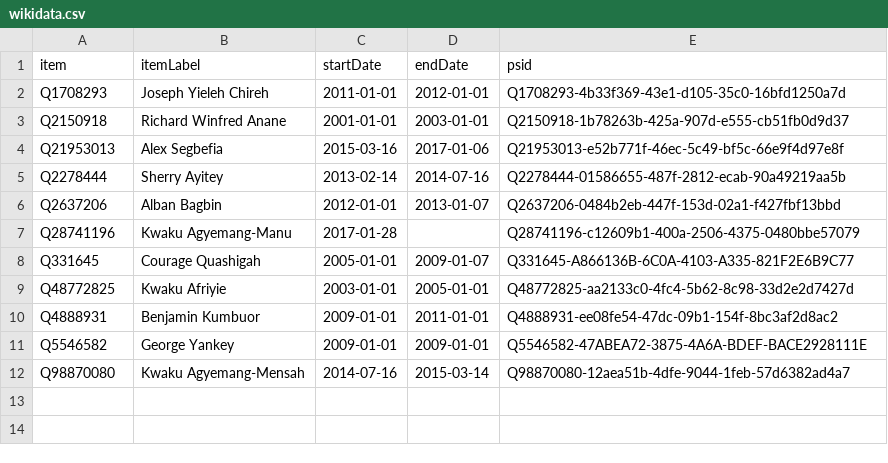
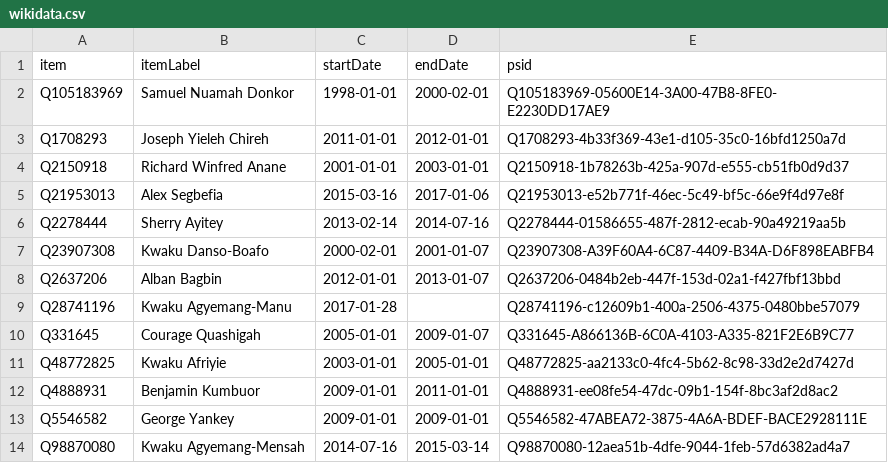
Before and after one commit to every-politician-scrapers/ghana-ministers, a CSV file: sources/health-enwiki/wikidata.csv, drawn as a sheet.

Commit message:
Compare external sources to Wikidata

```diff
--- a/sources/health-enwiki/wikidata.csv
+++ b/sources/health-enwiki/wikidata.csv
@@ -1,2 +1,3 @@
 item,itemLabel,startDate,endDate,psid
+Q105183969,Samuel Nuamah Donkor,1998-01-01,2000-02-01,Q105183969-05600E14-3A00-47B8-8FE0-E2230DD17AE9
 Q1708293,Joseph Yieleh Chireh,2011-01-01,2012-01-01,Q1708293-4b33f369-43e1-d105-35c0-16bfd1250a7d
@@ -5,2 +6,3 @@ Q21953013,Alex Segbefia,2015-03-16,2017-01-06,Q21953013-e52b771f-46ec-5c49-bf5c-
 Q2278444,Sherry Ayitey,2013-02-14,2014-07-16,Q2278444-01586655-487f-2812-ecab-90a49219aa5b
+Q23907308,Kwaku Danso-Boafo,2000-02-01,2001-01-07,Q23907308-A39F60A4-6C87-4409-B34A-D6F898EABFB4
 Q2637206,Alban Bagbin,2012-01-01,2013-01-07,Q2637206-0484b2eb-447f-153d-02a1-f427fbf13bbd
```
Also changed, not shown: sources/cabinet-enwiki/wikidata.csv, sources/information-enwiki/diff.csv, 13 other files.
